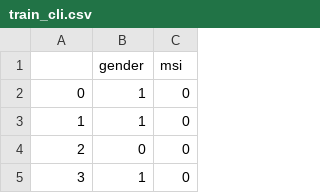
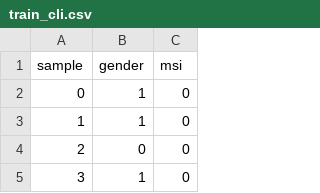
Before and after one commit to smcd253/sparkML-labelNoise, a CSV file: spencer/csvdata/train_cli.csv, drawn as a sheet; only a part is shown.

```diff
--- a/spencer/csvdata/train_cli.csv
+++ b/spencer/csvdata/train_cli.csv
@@ -1,2 +1,2 @@
-,gender,msi
+sample,gender,msi
 0,1,0
```
Also changed, not shown: spencer/csvdata/test_cli.csv, spencer/csvdata/train_mislabel.csv, 2 other files.
